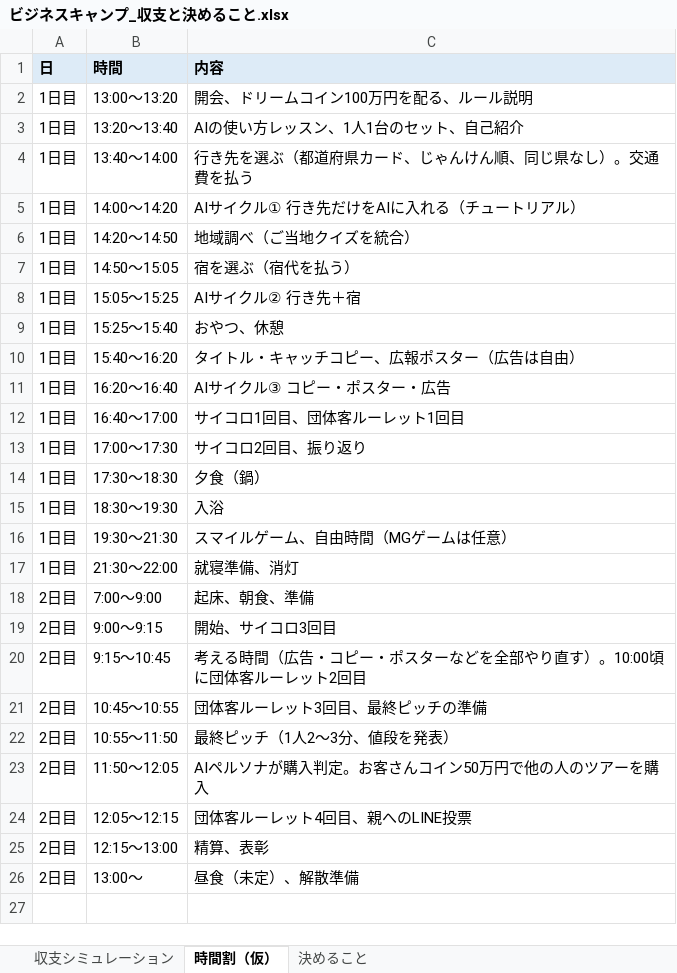
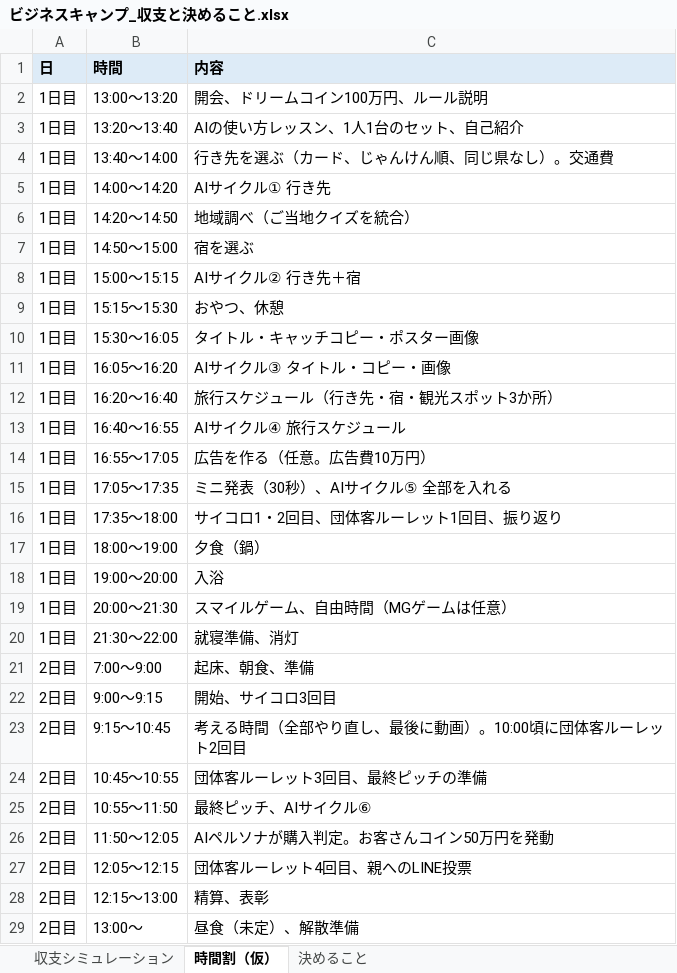
Before and after one commit to kazunurse/-, an Excel workbook: タスク管理エージェント/ビジネスキャンプ/ビジネスキャンプ_収支と決めること.xlsx, sheet 時間割（仮）, drawn as a sheet; values as stored, in another font and other column widths than the file's, no borders; removed rows and columns are numbered as before the commit, all else as after; the diff names each change by its address in the sheet, - before the commit and + after, or states it on an @@ line.

```diff
--- a/タスク管理エージェント/ビジネスキャンプ/ビジネスキャンプ_収支と決めること.xlsx (sheet 時間割（仮）)
+++ b/タスク管理エージェント/ビジネスキャンプ/ビジネスキャンプ_収支と決めること.xlsx (sheet 時間割（仮）)
-C2 (内容): 開会、ドリームコイン100万円を配る、ルール説明
+C2 (内容): 開会、ドリームコイン100万円、ルール説明
-C4 (内容): 行き先を選ぶ（都道府県カード、じゃんけん順、同じ県なし）。交通費を払う
+C4 (内容): 行き先を選ぶ（カード、じゃんけん順、同じ県なし）。交通費
-C5 (内容): AIサイクル① 行き先だけをAIに入れる（チュートリアル）
+C5 (内容): AIサイクル① 行き先
-B7 (時間): 14:50〜15:05
+B7 (時間): 14:50〜15:00
-C7 (内容): 宿を選ぶ（宿代を払う）
+C7 (内容): 宿を選ぶ
-B8 (時間): 15:05〜15:25
+B8 (時間): 15:00〜15:15
-B9 (時間): 15:25〜15:40
+B9 (時間): 15:15〜15:30
-B10 (時間): 15:40〜16:20
+B10 (時間): 15:30〜16:05
-C10 (内容): タイトル・キャッチコピー、広報ポスター（広告は自由）
+C10 (内容): タイトル・キャッチコピー・ポスター画像
+row 11: 1日目 | 16:05〜16:20 | AIサイクル③ タイトル・コピー・画像
-C12 (内容): AIサイクル③ コピー・ポスター・広告
+C12 (内容): 旅行スケジュール（行き先・宿・観光スポット3か所）
+row 13: 1日目 | 16:40〜16:55 | AIサイクル④ 旅行スケジュール
+row 14: 1日目 | 16:55〜17:05 | 広告を作る（任意。広告費10万円）
+row 15: 1日目 | 17:05〜17:35 | ミニ発表（30秒）、AIサイクル⑤ 全部を入れる
-B16 (時間): 16:40〜17:00
+B16 (時間): 17:35〜18:00
-C16 (内容): サイコロ1回目、団体客ルーレット1回目
+C16 (内容): サイコロ1・2回目、団体客ルーレット1回目、振り返り
-row 13: 1日目 | 17:00〜17:30 | サイコロ2回目、振り返り
-B17 (時間): 17:30〜18:30
+B17 (時間): 18:00〜19:00
-B18 (時間): 18:30〜19:30
+B18 (時間): 19:00〜20:00
-B19 (時間): 19:30〜21:30
+B19 (時間): 20:00〜21:30
-C23 (内容): 考える時間（広告・コピー・ポスターなどを全部やり直す）。10:00頃に団体客ルーレット2回目
+C23 (内容): 考える時間（全部やり直し、最後に動画）。10:00頃に団体客ルーレット2回目
-C25 (内容): 最終ピッチ（1人2〜3分、値段を発表）
+C25 (内容): 最終ピッチ、AIサイクル⑥
-C26 (内容): AIペルソナが購入判定。お客さんコイン50万円で他の人のツアーを購入
+C26 (内容): AIペルソナが購入判定。お客さんコイン50万円を発動
```
Also changed, not shown: sheet 決めること, 4 other files.
